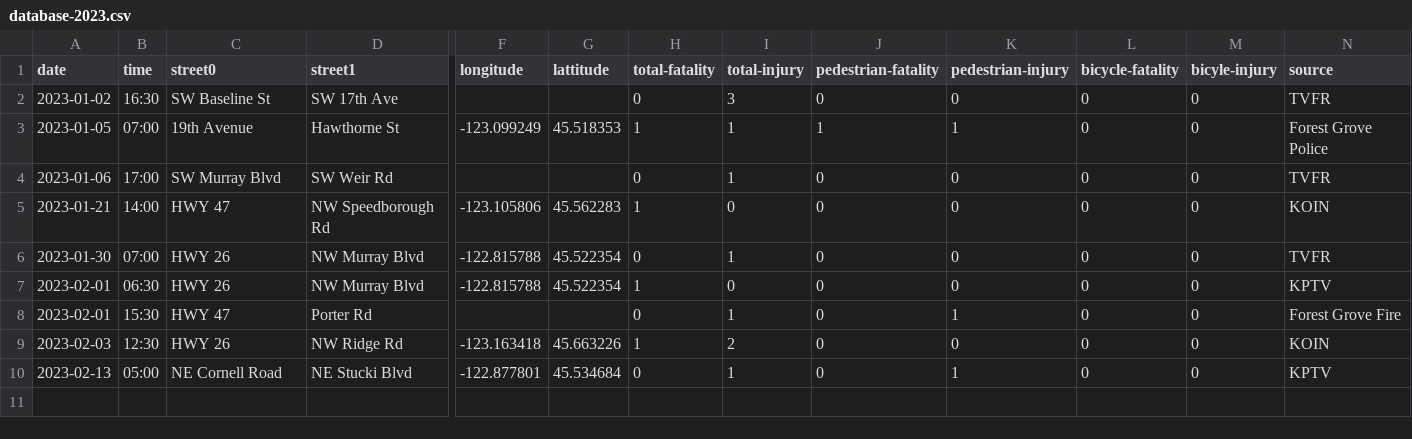
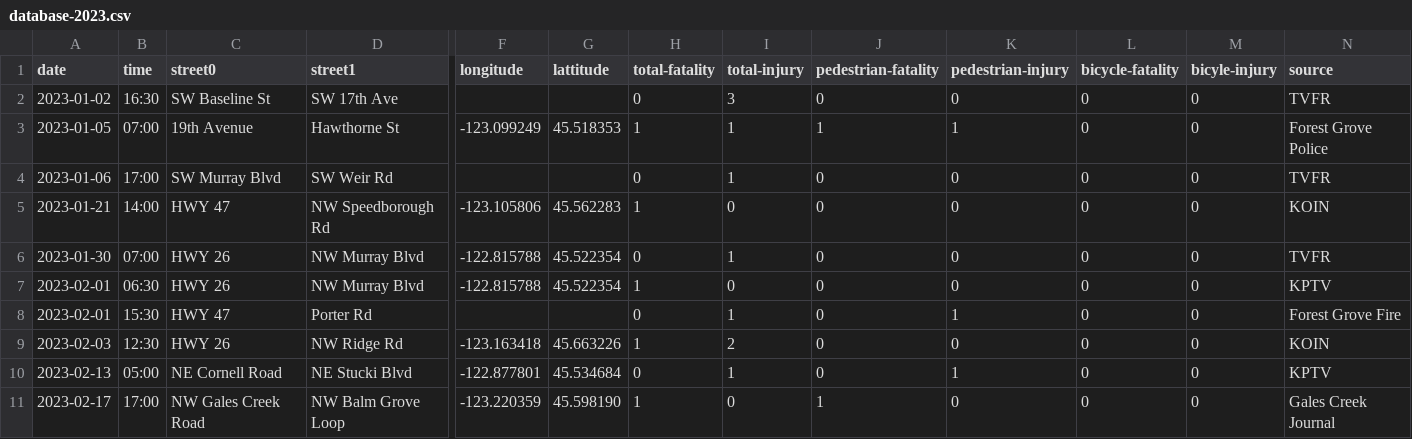
Before and after one commit to barker29/hillsboro-crashes, a CSV file: collected-data/database-2023.csv, drawn as a sheet; only a part is shown, gaps mark what is left out; rows hold the shown columns only; the diff names each change by its address in the sheet, - before the commit and + after, or states it on an @@ line.

Commit message:
Fatal pedestrian crash in Gales Creek

```diff
--- a/collected-data/database-2023.csv
+++ b/collected-data/database-2023.csv
+row 11: 2023-02-17 | 17:00 | NW Gales Creek Road | NW Balm Grove Loop | -123.220359 | 45.598190 | 1 | 0 | 1 | 0 | 0 | 0 | Gales Creek Journal
```
Also changed, not shown: 2 other files.
